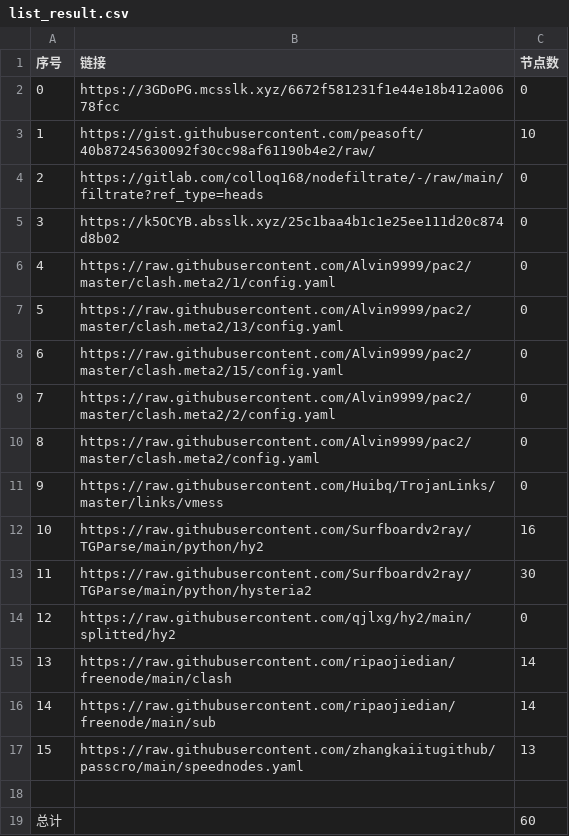
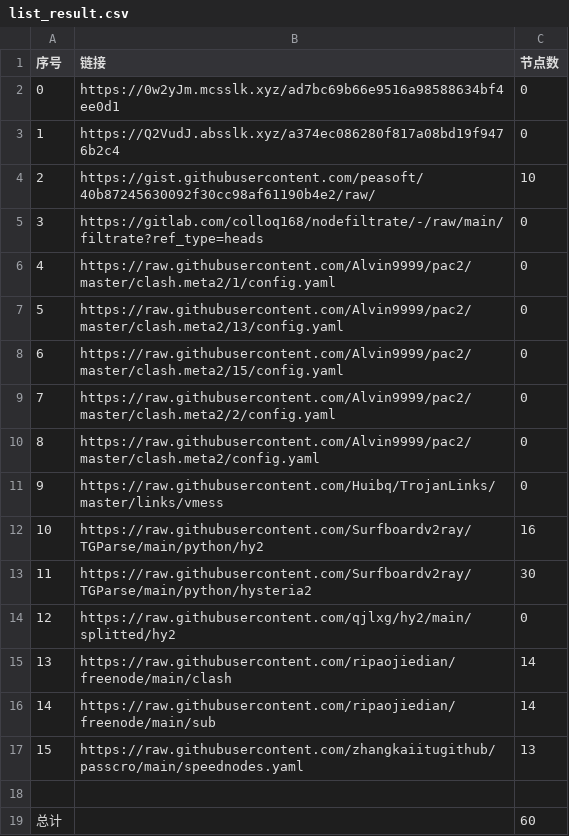
Before and after one commit to 2-civilization/NoMoreWalls, a CSV file: list_result.csv, drawn as a sheet; removed rows and columns are numbered as before the commit, all else as after; the diff names each change by its address in the sheet, - before the commit and + after, or states it on an @@ line.

```diff
--- a/list_result.csv
+++ b/list_result.csv
+row 2: 0 | https://0w2yJm.mcsslk.xyz/ad7bc69b66e9516a98588634bf4ee0d1 | 0
@@ column A (序号) renumbered between rows 3 and 5 @@
-B3 (链接): https://3GDoPG.mcsslk.xyz/6672f581231f1e44e18b412a00678fcc
+B3 (链接): https://Q2VudJ.absslk.xyz/a374ec086280f817a08bd19f9476b2c4
-row 5: 3 | https://k5OCYB.absslk.xyz/25c1baa4b1c1e25ee111d20c874d8b02 | 0
```
Also changed, not shown: 3 other files.
